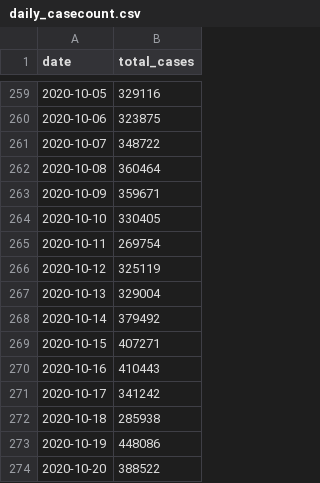
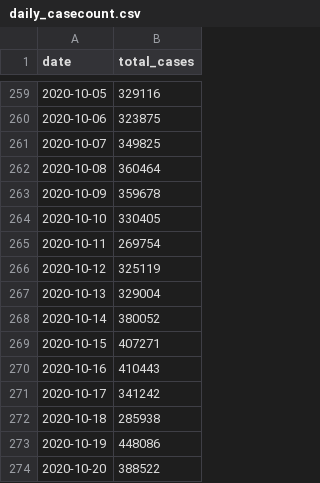
Before and after one commit to nt246/NTRES6940-data-science, a CSV file: datasets/daily_casecount.csv, drawn as a sheet; only a part is shown, gaps mark what is left out; the diff covers the shown part only.

```diff
--- a/datasets/daily_casecount.csv
+++ b/datasets/daily_casecount.csv
@@ -260,5 +260,5 @@ date,total_cases
 2020-10-06,323875
-2020-10-07,348722
+2020-10-07,349825
 2020-10-08,360464
-2020-10-09,359671
+2020-10-09,359678
 2020-10-10,330405
@@ -267,3 +267,3 @@ date,total_cases
 2020-10-13,329004
-2020-10-14,379492
+2020-10-14,380052
 2020-10-15,407271
```
Also changed, not shown: 1 added row and 18 edited cells elsewhere in this file, 52 other files.
